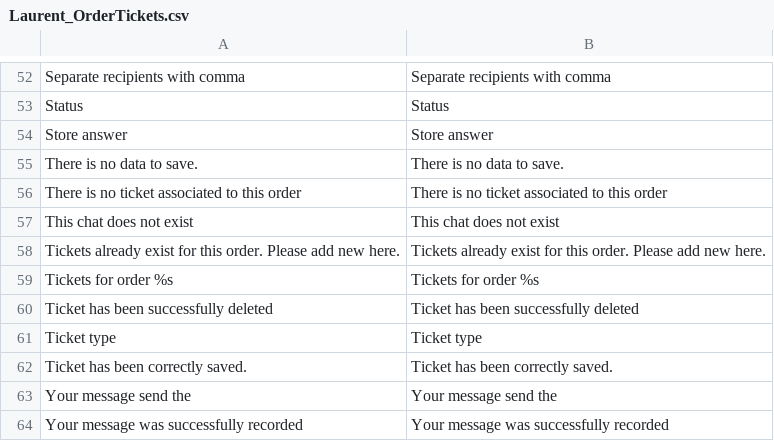
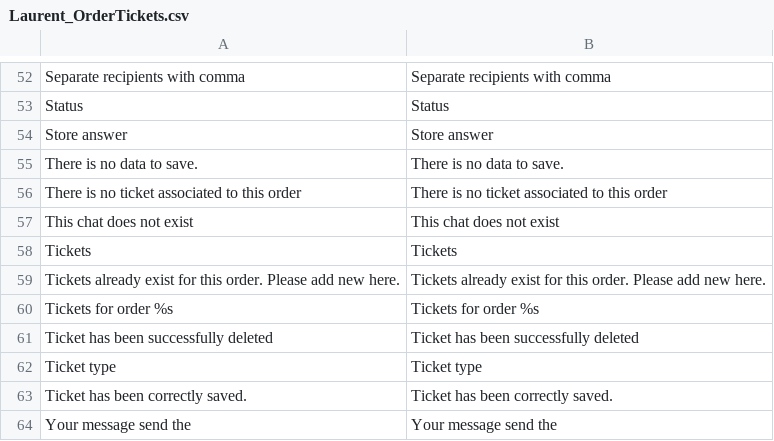
Before and after one commit to laurent35240/Magento-Order-tickets, a CSV file: src/app/locale/en_US/Laurent_OrderTickets.csv, drawn as a sheet; only a part is shown, gaps mark what is left out; the shorter side is filled out with more unchanged rows; the diff names each change by its address in the sheet, - before the commit and + after, or states it on an @@ line.

Commit message:
Spanish translation added

```diff
--- a/src/app/locale/en_US/Laurent_OrderTickets.csv
+++ b/src/app/locale/en_US/Laurent_OrderTickets.csv
+row 58: Tickets | Tickets
```
Also changed, not shown: src/app/locale/fr_FR/Laurent_OrderTickets.csv, 3 other files.
